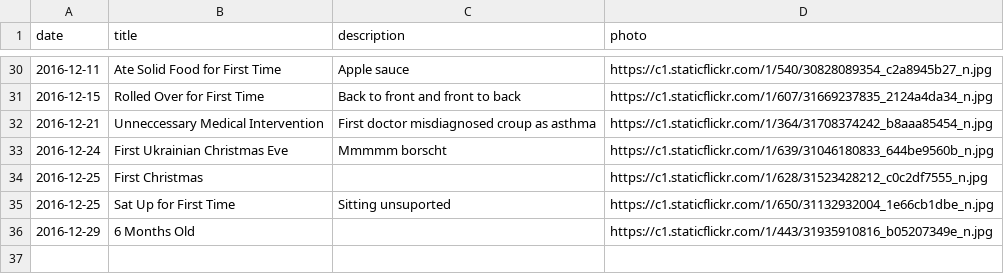
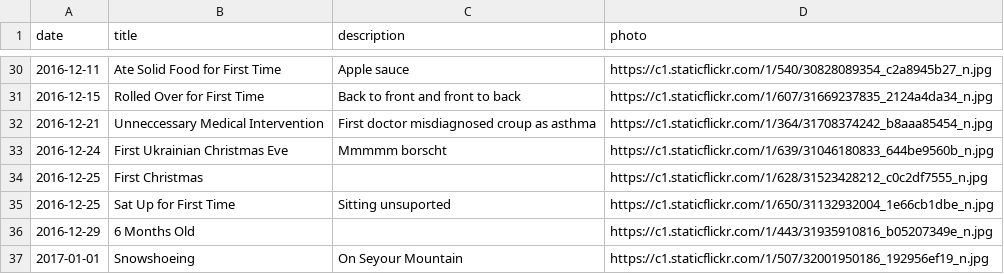
Before and after one commit to canadianveggie/astrid, a CSV file: _data/milestones.csv, drawn as a sheet; only a part is shown, gaps mark what is left out.

Commit message:
More milestones

```diff
--- a/_data/milestones.csv
+++ b/_data/milestones.csv
@@ -36 +36,2 @@ date,title,description,photo
 2016-12-29,6 Months Old,,https://c1.staticflickr.com/1/443/31935910816_b05207349e_n.jpg
+2017-01-01,Snowshoeing,On Seyour Mountain,https://c1.staticflickr.com/1/507/32001950186_192956ef19_n.jpg
```
